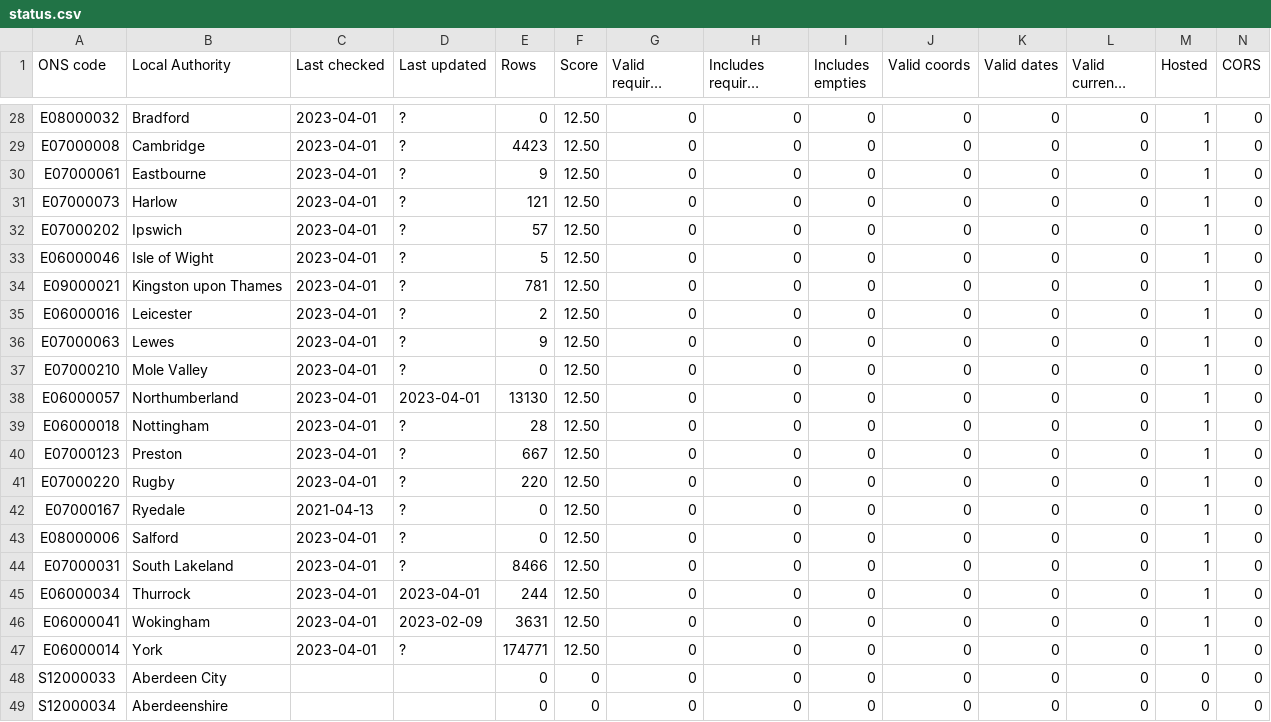
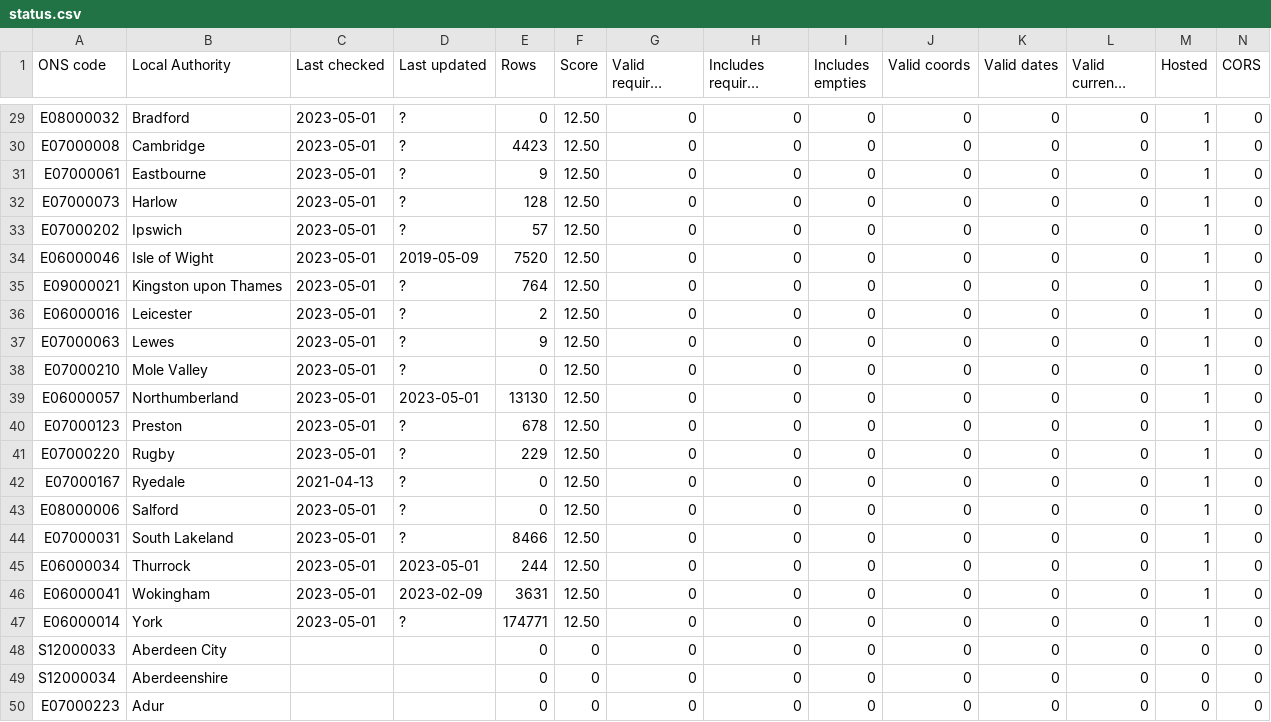
Before and after one commit to odileeds/business-rates, a CSV file: status.csv, drawn as a sheet; only a part is shown, gaps mark what is left out; the shorter side is filled out with more unchanged rows; long unchanged cells end in …; removed rows and columns are numbered as before the commit, all else as after; the diff covers the shown part only; the diff names each change by its address in the sheet, - before the commit and + after, or states it on an @@ line.

```diff
--- a/status.csv
+++ b/status.csv
-C29:C39 (Last checked): 2023-04-01
+C29:C39 (Last checked): 2023-05-01
-E32 (Rows): 121
+E32 (Rows): 128
-D34 (Last updated): ?
+D34 (Last updated): 2019-05-09
-E34 (Rows): 5
+E34 (Rows): 7520
-E35 (Rows): 781
+E35 (Rows): 764
-D39 (Last updated): 2023-04-01
+D39 (Last updated): 2023-05-01
-row 39: E06000018 | Nottingham | 2023-04-01 | ? | 28 | 12.50 | 0 | 0 | 0 | 0 | 0 | 0 | 1 | 0
-C40:C41 (Last checked): 2023-04-01
+C40:C41 (Last checked): 2023-05-01
-E40 (Rows): 667
+E40 (Rows): 678
-E41 (Rows): 220
+E41 (Rows): 229
-C43:C47 (Last checked): 2023-04-01
+C43:C47 (Last checked): 2023-05-01
-D45 (Last updated): 2023-04-01
+D45 (Last updated): 2023-05-01
```
Also changed, not shown: 1 added row and 33 edited cells elsewhere in this file, 1 other file.
